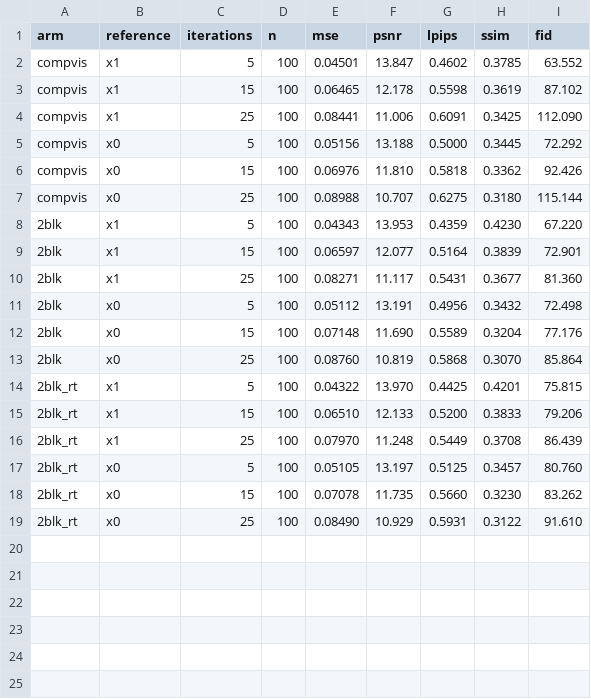
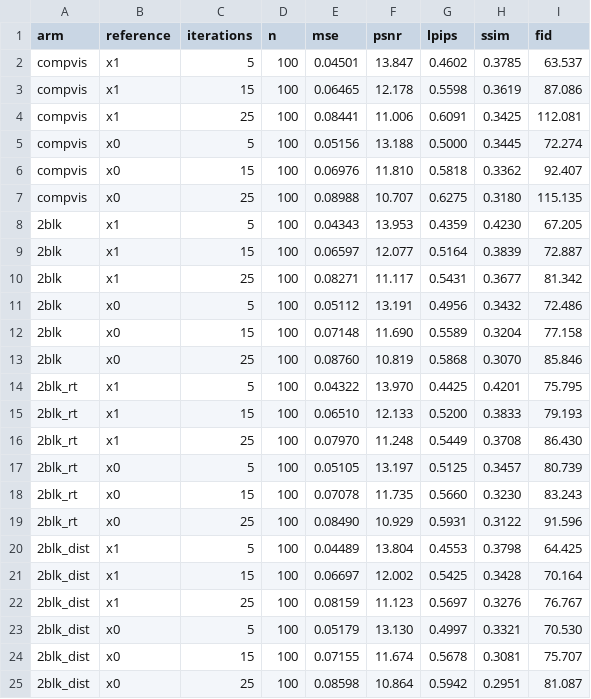
Before and after one commit to Cornil3/spnn-diffusion, a CSV file: reed_repro/results_summary/churches_img2img_table.csv, drawn as a sheet.

```diff
--- a/reed_repro/results_summary/churches_img2img_table.csv
+++ b/reed_repro/results_summary/churches_img2img_table.csv
@@ -1,19 +1,25 @@
 arm,reference,iterations,n,mse,psnr,lpips,ssim,fid
-compvis,x1,5,100,0.04501,13.847,0.4602,0.3785,63.552
-compvis,x1,15,100,0.06465,12.178,0.5598,0.3619,87.102
-compvis,x1,25,100,0.08441,11.006,0.6091,0.3425,112.090
-compvis,x0,5,100,0.05156,13.188,0.5000,0.3445,72.292
-compvis,x0,15,100,0.06976,11.810,0.5818,0.3362,92.426
-compvis,x0,25,100,0.08988,10.707,0.6275,0.3180,115.144
-2blk,x1,5,100,0.04343,13.953,0.4359,0.4230,67.220
-2blk,x1,15,100,0.06597,12.077,0.5164,0.3839,72.901
-2blk,x1,25,100,0.08271,11.117,0.5431,0.3677,81.360
-2blk,x0,5,100,0.05112,13.191,0.4956,0.3432,72.498
-2blk,x0,15,100,0.07148,11.690,0.5589,0.3204,77.176
-2blk,x0,25,100,0.08760,10.819,0.5868,0.3070,85.864
-2blk_rt,x1,5,100,0.04322,13.970,0.4425,0.4201,75.815
-2blk_rt,x1,15,100,0.06510,12.133,0.5200,0.3833,79.206
-2blk_rt,x1,25,100,0.07970,11.248,0.5449,0.3708,86.439
-2blk_rt,x0,5,100,0.05105,13.197,0.5125,0.3457,80.760
-2blk_rt,x0,15,100,0.07078,11.735,0.5660,0.3230,83.262
-2blk_rt,x0,25,100,0.08490,10.929,0.5931,0.3122,91.610
+compvis,x1,5,100,0.04501,13.847,0.4602,0.3785,63.537
+compvis,x1,15,100,0.06465,12.178,0.5598,0.3619,87.086
+compvis,x1,25,100,0.08441,11.006,0.6091,0.3425,112.081
+compvis,x0,5,100,0.05156,13.188,0.5000,0.3445,72.274
+compvis,x0,15,100,0.06976,11.810,0.5818,0.3362,92.407
+compvis,x0,25,100,0.08988,10.707,0.6275,0.3180,115.135
+2blk,x1,5,100,0.04343,13.953,0.4359,0.4230,67.205
+2blk,x1,15,100,0.06597,12.077,0.5164,0.3839,72.887
+2blk,x1,25,100,0.08271,11.117,0.5431,0.3677,81.342
+2blk,x0,5,100,0.05112,13.191,0.4956,0.3432,72.486
+2blk,x0,15,100,0.07148,11.690,0.5589,0.3204,77.158
+2blk,x0,25,100,0.08760,10.819,0.5868,0.3070,85.846
+2blk_rt,x1,5,100,0.04322,13.970,0.4425,0.4201,75.795
+2blk_rt,x1,15,100,0.06510,12.133,0.5200,0.3833,79.193
+2blk_rt,x1,25,100,0.07970,11.248,0.5449,0.3708,86.430
+2blk_rt,x0,5,100,0.05105,13.197,0.5125,0.3457,80.739
+2blk_rt,x0,15,100,0.07078,11.735,0.5660,0.3230,83.243
+2blk_rt,x0,25,100,0.08490,10.929,0.5931,0.3122,91.596
+2blk_dist,x1,5,100,0.04489,13.804,0.4553,0.3798,64.425
+2blk_dist,x1,15,100,0.06697,12.002,0.5425,0.3428,70.164
+2blk_dist,x1,25,100,0.08159,11.123,0.5697,0.3276,76.767
+2blk_dist,x0,5,100,0.05179,13.130,0.4997,0.3321,70.530
+2blk_dist,x0,15,100,0.07155,11.674,0.5678,0.3081,75.707
+2blk_dist,x0,25,100,0.08598,10.864,0.5942,0.2951,81.087
```
Also changed, not shown: 3 other files.
